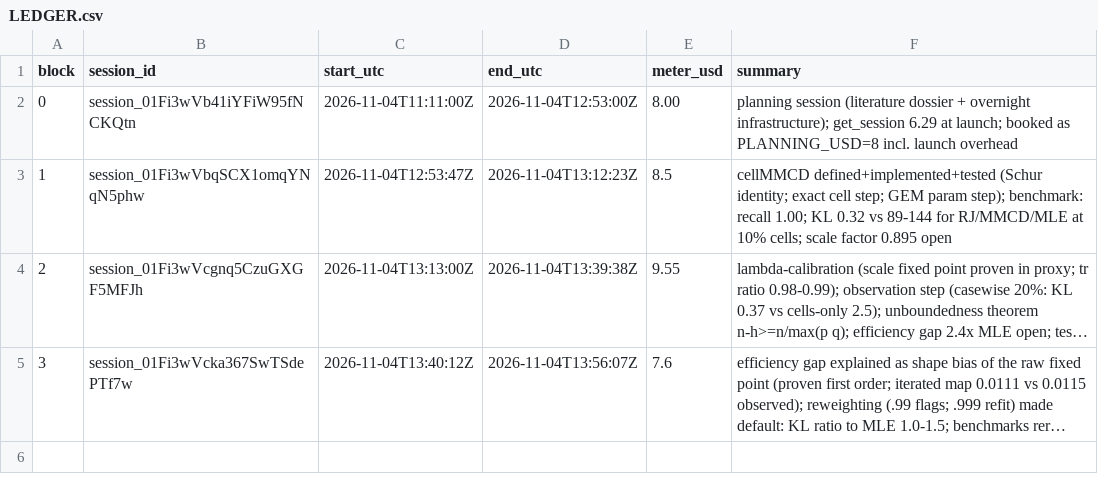
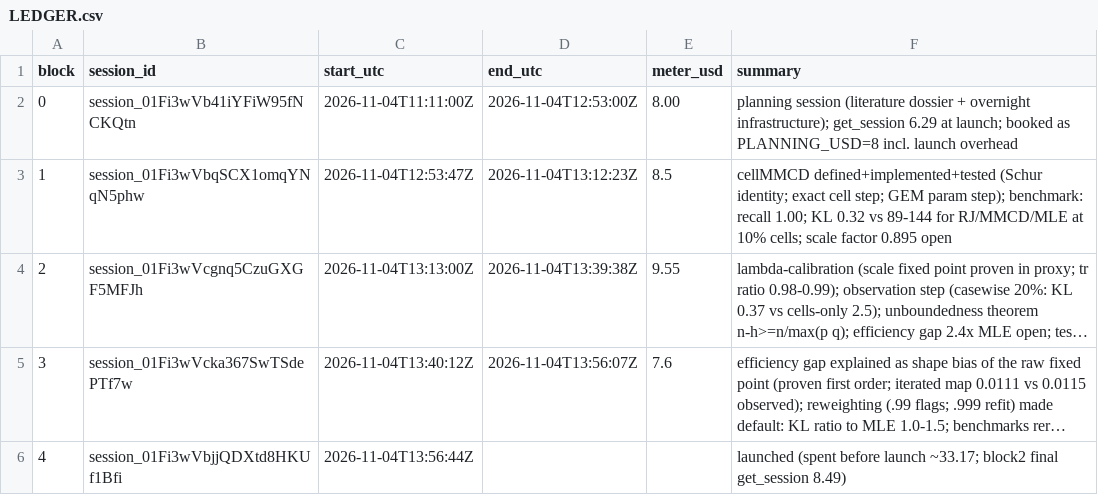
Before and after one commit to maxscheiblauer/PhD, a CSV file: notes/overnight/LEDGER.csv, drawn as a sheet; long unchanged cells end in …; the diff names each change by its address in the sheet, - before the commit and + after, or states it on an @@ line.

```diff
--- a/notes/overnight/LEDGER.csv
+++ b/notes/overnight/LEDGER.csv
+row 6: 4 | session_01Fi3wVbjjQDXtd8HKUf1Bfi | 2026-11-04T13:56:44Z |  |  | launched (spent before launch ~33.17; block2 final get_session 8.49)
```
